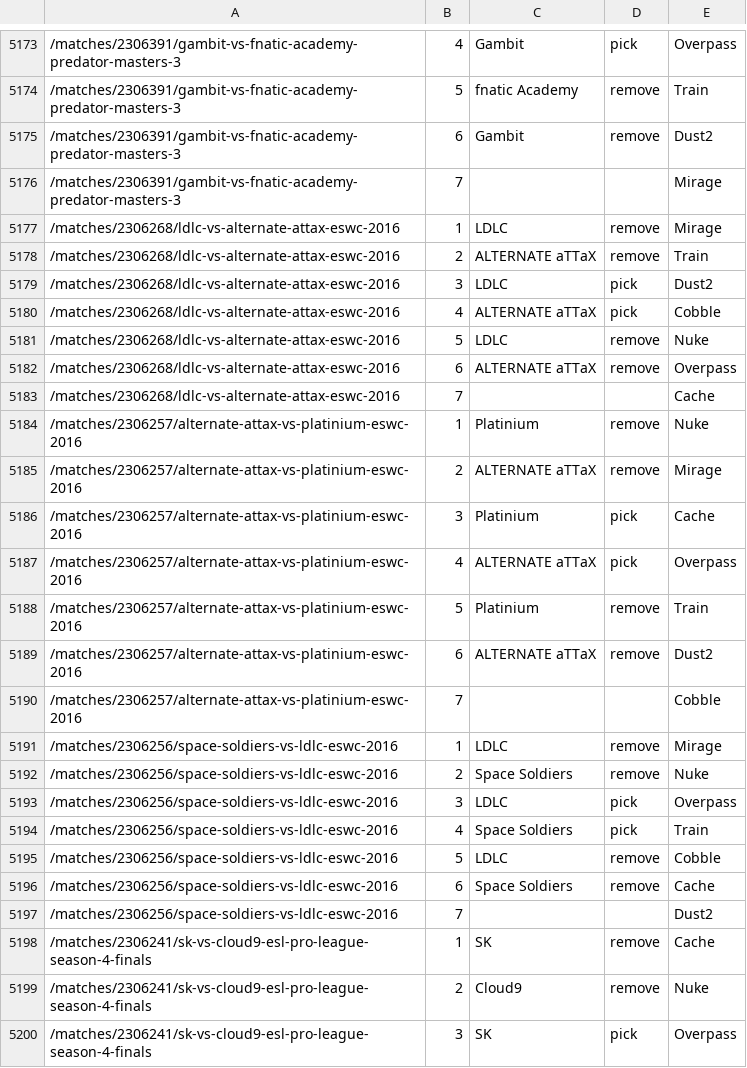
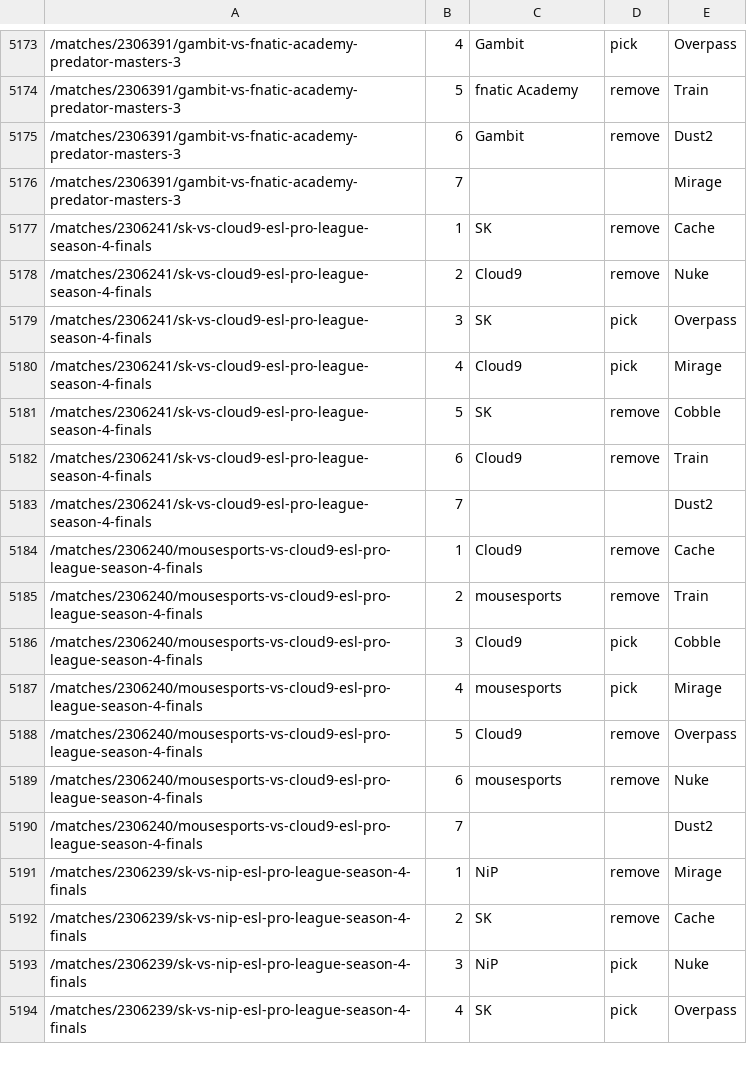
Before and after one commit to jivfl3p7/csgo-1, a CSV file: csv/hltv_vetos.csv, drawn as a sheet; only a part is shown, gaps mark what is left out; the shorter side is filled out with more unchanged rows; the diff names each change by its address in the sheet, - before the commit and + after, or states it on an @@ line.

```diff
--- a/csv/hltv_vetos.csv
+++ b/csv/hltv_vetos.csv
-row 5177: /matches/2306268/ldlc-vs-alternate-attax-eswc-2016 | 1 | LDLC | remove | Mirage
-row 5178: /matches/2306268/ldlc-vs-alternate-attax-eswc-2016 | 2 | ALTERNATE aTTaX | remove | Train
-row 5179: /matches/2306268/ldlc-vs-alternate-attax-eswc-2016 | 3 | LDLC | pick | Dust2
-row 5180: /matches/2306268/ldlc-vs-alternate-attax-eswc-2016 | 4 | ALTERNATE aTTaX | pick | Cobble
-row 5181: /matches/2306268/ldlc-vs-alternate-attax-eswc-2016 | 5 | LDLC | remove | Nuke
-row 5182: /matches/2306268/ldlc-vs-alternate-attax-eswc-2016 | 6 | ALTERNATE aTTaX | remove | Overpass
-row 5183: /matches/2306268/ldlc-vs-alternate-attax-eswc-2016 | 7 |  |  | Cache
-row 5184: /matches/2306257/alternate-attax-vs-platinium-eswc-2016 | 1 | Platinium | remove | Nuke
-row 5185: /matches/2306257/alternate-attax-vs-platinium-eswc-2016 | 2 | ALTERNATE aTTaX | remove | Mirage
-row 5186: /matches/2306257/alternate-attax-vs-platinium-eswc-2016 | 3 | Platinium | pick | Cache
-row 5187: /matches/2306257/alternate-attax-vs-platinium-eswc-2016 | 4 | ALTERNATE aTTaX | pick | Overpass
-row 5188: /matches/2306257/alternate-attax-vs-platinium-eswc-2016 | 5 | Platinium | remove | Train
-row 5189: /matches/2306257/alternate-attax-vs-platinium-eswc-2016 | 6 | ALTERNATE aTTaX | remove | Dust2
-row 5190: /matches/2306257/alternate-attax-vs-platinium-eswc-2016 | 7 |  |  | Cobble
-row 5191: /matches/2306256/space-soldiers-vs-ldlc-eswc-2016 | 1 | LDLC | remove | Mirage
-row 5192: /matches/2306256/space-soldiers-vs-ldlc-eswc-2016 | 2 | Space Soldiers | remove | Nuke
-row 5193: /matches/2306256/space-soldiers-vs-ldlc-eswc-2016 | 3 | LDLC | pick | Overpass
-row 5194: /matches/2306256/space-soldiers-vs-ldlc-eswc-2016 | 4 | Space Soldiers | pick | Train
-row 5195: /matches/2306256/space-soldiers-vs-ldlc-eswc-2016 | 5 | LDLC | remove | Cobble
-row 5196: /matches/2306256/space-soldiers-vs-ldlc-eswc-2016 | 6 | Space Soldiers | remove | Cache
-row 5197: /matches/2306256/space-soldiers-vs-ldlc-eswc-2016 | 7 |  |  | Dust2
```
Also changed, not shown: csv/hltv_events.csv, csv/hltv_map_results.csv, 7 other files.
